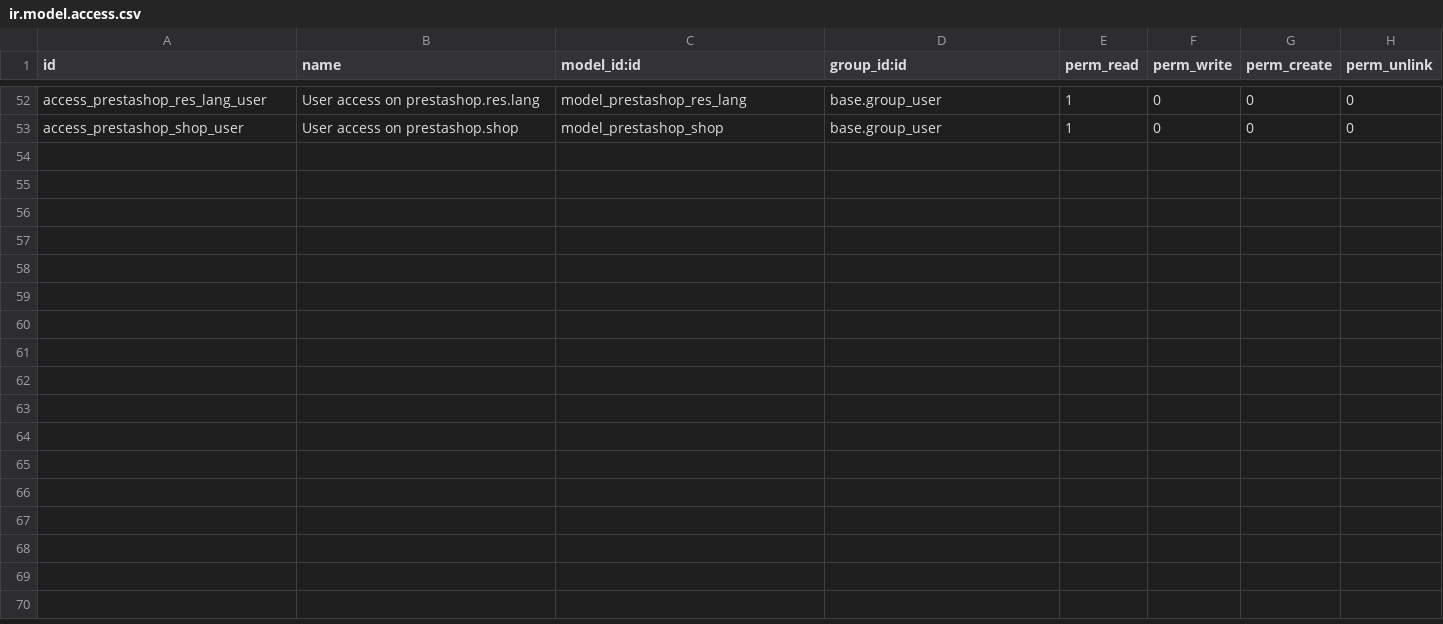
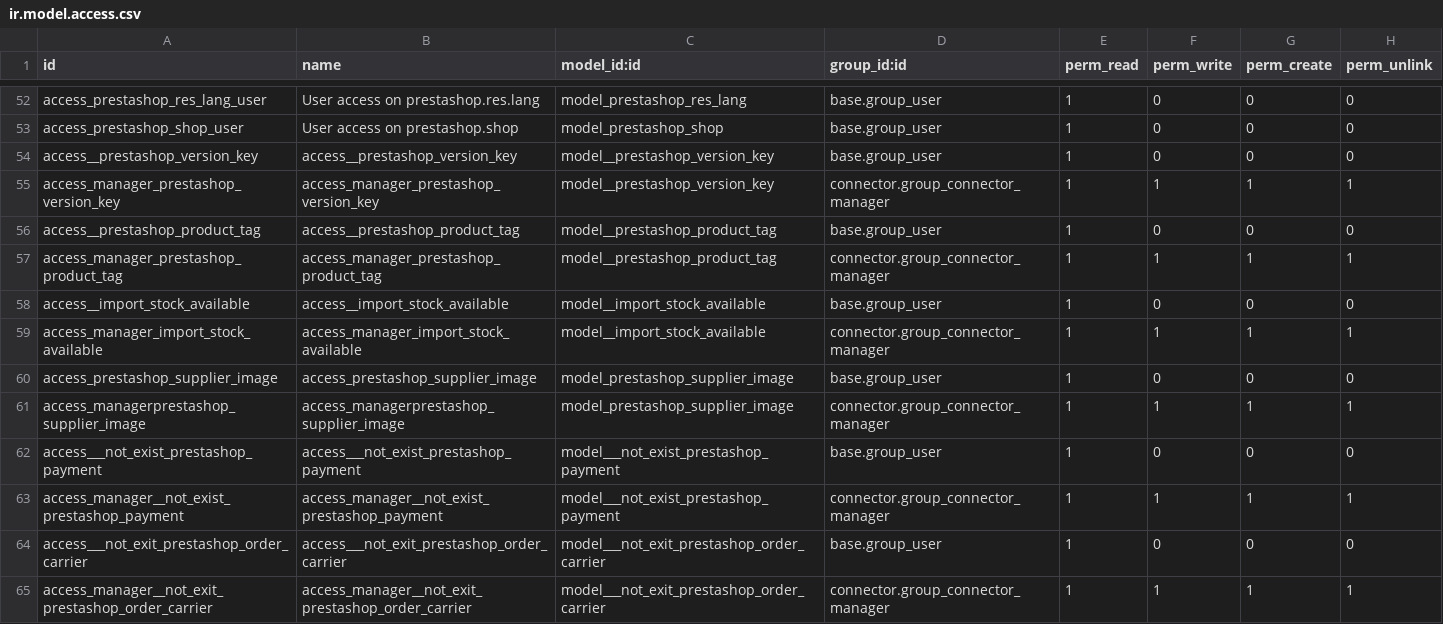
Before and after one commit to effectiveDev0818/prestashop_connector, a CSV file: connector_prestashop/security/ir.model.access.csv, drawn as a sheet; only a part is shown, gaps mark what is left out.

```diff
--- a/connector_prestashop/security/ir.model.access.csv
+++ b/connector_prestashop/security/ir.model.access.csv
@@ -53 +53,13 @@ access_prestashop_res_lang_user,User access on prestashop.res.lang,model_prestas
 access_prestashop_shop_user,User access on prestashop.shop,model_prestashop_shop,base.group_user,1,0,0,0
+access__prestashop_version_key,access__prestashop_version_key,model__prestashop_version_key,base.group_user,1,0,0,0
+access_manager_prestashop_version_key,access_manager_prestashop_version_key,model__prestashop_version_key,connector.group_connector_manager,1,1,1,1
+access__prestashop_product_tag,access__prestashop_product_tag,model__prestashop_product_tag,base.group_user,1,0,0,0
+access_manager_prestashop_product_tag,access_manager_prestashop_product_tag,model__prestashop_product_tag,connector.group_connector_manager,1,1,1,1
+access__import_stock_available,access__import_stock_available,model__import_stock_available,base.group_user,1,0,0,0
+access_manager_import_stock_available,access_manager_import_stock_available,model__import_stock_available,connector.group_connector_manager,1,1,1,1
+access_prestashop_supplier_image,access_prestashop_supplier_image,model_prestashop_supplier_image,base.group_user,1,0,0,0
+access_managerprestashop_supplier_image,access_managerprestashop_supplier_image,model_prestashop_supplier_image,connector.group_connector_manager,1,1,1,1
+access___not_exist_prestashop_payment,access___not_exist_prestashop_payment,model___not_exist_prestashop_payment,base.group_user,1,0,0,0
+access_manager__not_exist_prestashop_payment,access_manager__not_exist_prestashop_payment,model___not_exist_prestashop_payment,connector.group_connector_manager,1,1,1,1
+access___not_exit_prestashop_order_carrier,access___not_exit_prestashop_order_carrier,model___not_exit_prestashop_order_carrier,base.group_user,1,0,0,0
+access_manager__not_exit_prestashop_order_carrier,access_manager__not_exit_prestashop_order_carrier,model___not_exit_prestashop_order_carrier,connector.group_connector_manager,1,1,1,1
```
Also changed, not shown: 42 other files.
